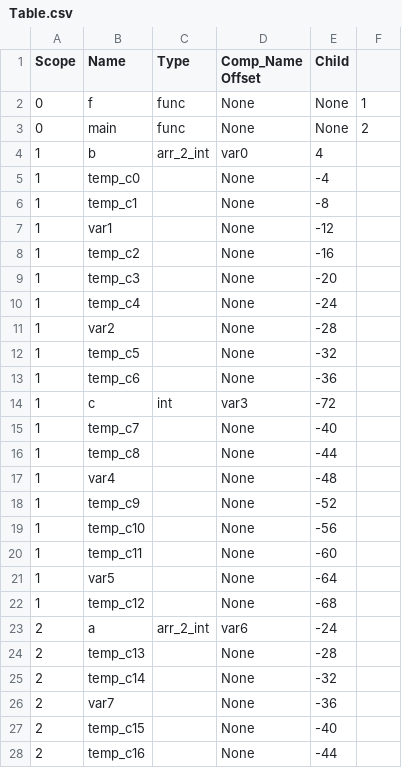
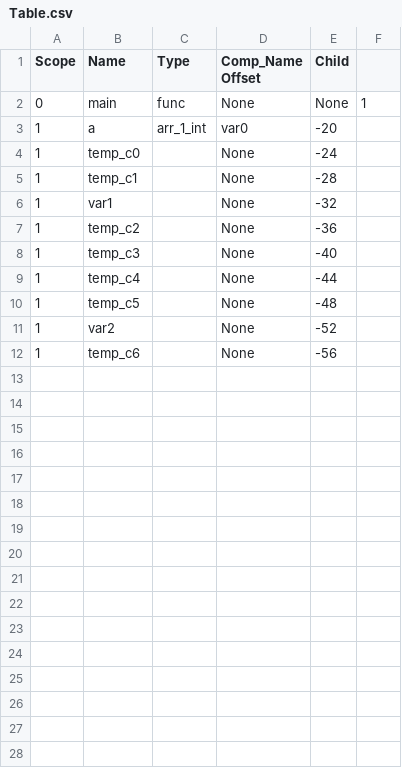
Before and after one commit to SahilDhull/ssac, a CSV file: src/Table.csv, drawn as a sheet; only a part is shown; the diff covers the shown part only.

```diff
--- a/src/Table.csv
+++ b/src/Table.csv
@@ -2,27 +2,11 @@ Scope,         Name,          Type,          Comp_Name      Offset,        Child
-0,             f,             func,          None,          None,          1
-0,             main,          func,          None,          None,          2
-1,             b,             arr_2_int,     var0,          4,
-1,             temp_c0,       ,              None,          -4,
-1,             temp_c1,       ,              None,          -8,
-1,             var1,          ,              None,          -12,
-1,             temp_c2,       ,              None,          -16,
-1,             temp_c3,       ,              None,          -20,
-1,             temp_c4,       ,              None,          -24,
-1,             var2,          ,              None,          -28,
-1,             temp_c5,       ,              None,          -32,
-1,             temp_c6,       ,              None,          -36,
-1,             c,             int,           var3,          -72,
-1,             temp_c7,       ,              None,          -40,
-1,             temp_c8,       ,              None,          -44,
-1,             var4,          ,              None,          -48,
-1,             temp_c9,       ,              None,          -52,
-1,             temp_c10,      ,              None,          -56,
-1,             temp_c11,      ,              None,          -60,
-1,             var5,          ,              None,          -64,
-1,             temp_c12,      ,              None,          -68,
-2,             a,             arr_2_int,     var6,          -24,
-2,             temp_c13,      ,              None,          -28,
-2,             temp_c14,      ,              None,          -32,
-2,             var7,          ,              None,          -36,
-2,             temp_c15,      ,              None,          -40,
-2,             temp_c16,      ,              None,          -44,
+0,          main,       func,       None,       None,       1
+1,          a,          arr_1_int,  var0,       -20,
+1,          temp_c0,    ,           None,       -24,
+1,          temp_c1,    ,           None,       -28,
+1,          var1,       ,           None,       -32,
+1,          temp_c2,    ,           None,       -36,
+1,          temp_c3,    ,           None,       -40,
+1,          temp_c4,    ,           None,       -44,
+1,          temp_c5,    ,           None,       -48,
+1,          var2,       ,           None,       -52,
+1,          temp_c6,    ,           None,       -56,
```
Also changed, not shown: 23 removed rows elsewhere in this file, 5 other files.
